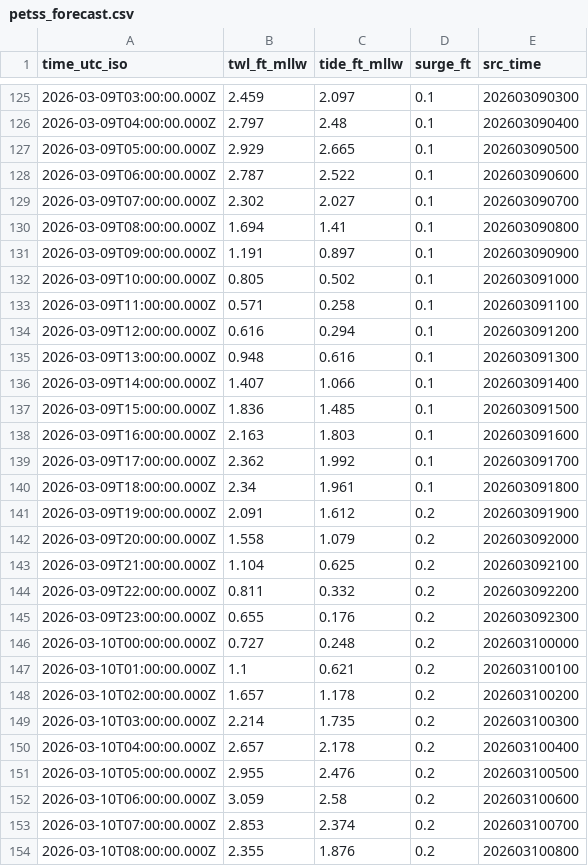
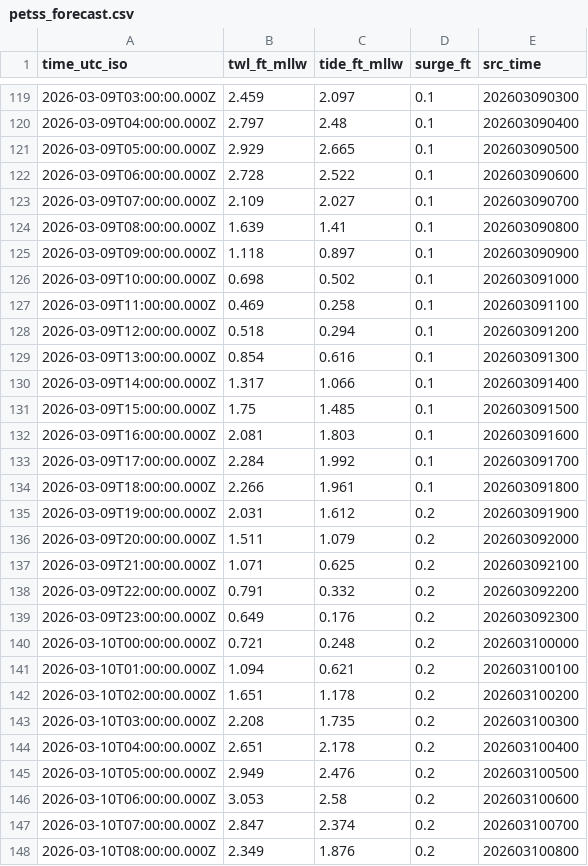
Before and after one commit to hondrospj/Tuckerton, a CSV file: data/petss_forecast.csv, drawn as a sheet; only a part is shown, gaps mark what is left out; the diff covers the shown part only.

```diff
--- a/data/petss_forecast.csv
+++ b/data/petss_forecast.csv
@@ -127,28 +121,28 @@ time_utc_iso,twl_ft_mllw,tide_ft_mllw,surge_ft,src_time
 2026-03-09T05:00:00.000Z,2.929,2.665,0.1,202603090500
-2026-03-09T06:00:00.000Z,2.787,2.522,0.1,202603090600
-2026-03-09T07:00:00.000Z,2.302,2.027,0.1,202603090700
-2026-03-09T08:00:00.000Z,1.694,1.41,0.1,202603090800
-2026-03-09T09:00:00.000Z,1.191,0.897,0.1,202603090900
-2026-03-09T10:00:00.000Z,0.805,0.502,0.1,202603091000
-2026-03-09T11:00:00.000Z,0.571,0.258,0.1,202603091100
-2026-03-09T12:00:00.000Z,0.616,0.294,0.1,202603091200
-2026-03-09T13:00:00.000Z,0.948,0.616,0.1,202603091300
-2026-03-09T14:00:00.000Z,1.407,1.066,0.1,202603091400
-2026-03-09T15:00:00.000Z,1.836,1.485,0.1,202603091500
-2026-03-09T16:00:00.000Z,2.163,1.803,0.1,202603091600
-2026-03-09T17:00:00.000Z,2.362,1.992,0.1,202603091700
-2026-03-09T18:00:00.000Z,2.34,1.961,0.1,202603091800
-2026-03-09T19:00:00.000Z,2.091,1.612,0.2,202603091900
-2026-03-09T20:00:00.000Z,1.558,1.079,0.2,202603092000
-2026-03-09T21:00:00.000Z,1.104,0.625,0.2,202603092100
-2026-03-09T22:00:00.000Z,0.811,0.332,0.2,202603092200
-2026-03-09T23:00:00.000Z,0.655,0.176,0.2,202603092300
-2026-03-10T00:00:00.000Z,0.727,0.248,0.2,202603100000
-2026-03-10T01:00:00.000Z,1.1,0.621,0.2,202603100100
-2026-03-10T02:00:00.000Z,1.657,1.178,0.2,202603100200
-2026-03-10T03:00:00.000Z,2.214,1.735,0.2,202603100300
-2026-03-10T04:00:00.000Z,2.657,2.178,0.2,202603100400
-2026-03-10T05:00:00.000Z,2.955,2.476,0.2,202603100500
-2026-03-10T06:00:00.000Z,3.059,2.58,0.2,202603100600
-2026-03-10T07:00:00.000Z,2.853,2.374,0.2,202603100700
-2026-03-10T08:00:00.000Z,2.355,1.876,0.2,202603100800
+2026-03-09T06:00:00.000Z,2.728,2.522,0.1,202603090600
+2026-03-09T07:00:00.000Z,2.109,2.027,0.1,202603090700
+2026-03-09T08:00:00.000Z,1.639,1.41,0.1,202603090800
+2026-03-09T09:00:00.000Z,1.118,0.897,0.1,202603090900
+2026-03-09T10:00:00.000Z,0.698,0.502,0.1,202603091000
+2026-03-09T11:00:00.000Z,0.469,0.258,0.1,202603091100
+2026-03-09T12:00:00.000Z,0.518,0.294,0.1,202603091200
+2026-03-09T13:00:00.000Z,0.854,0.616,0.1,202603091300
+2026-03-09T14:00:00.000Z,1.317,1.066,0.1,202603091400
+2026-03-09T15:00:00.000Z,1.75,1.485,0.1,202603091500
+2026-03-09T16:00:00.000Z,2.081,1.803,0.1,202603091600
+2026-03-09T17:00:00.000Z,2.284,1.992,0.1,202603091700
+2026-03-09T18:00:00.000Z,2.266,1.961,0.1,202603091800
+2026-03-09T19:00:00.000Z,2.031,1.612,0.2,202603091900
+2026-03-09T20:00:00.000Z,1.511,1.079,0.2,202603092000
+2026-03-09T21:00:00.000Z,1.071,0.625,0.2,202603092100
+2026-03-09T22:00:00.000Z,0.791,0.332,0.2,202603092200
+2026-03-09T23:00:00.000Z,0.649,0.176,0.2,202603092300
+2026-03-10T00:00:00.000Z,0.721,0.248,0.2,202603100000
+2026-03-10T01:00:00.000Z,1.094,0.621,0.2,202603100100
+2026-03-10T02:00:00.000Z,1.651,1.178,0.2,202603100200
+2026-03-10T03:00:00.000Z,2.208,1.735,0.2,202603100300
+2026-03-10T04:00:00.000Z,2.651,2.178,0.2,202603100400
+2026-03-10T05:00:00.000Z,2.949,2.476,0.2,202603100500
+2026-03-10T06:00:00.000Z,3.053,2.58,0.2,202603100600
+2026-03-10T07:00:00.000Z,2.847,2.374,0.2,202603100700
+2026-03-10T08:00:00.000Z,2.349,1.876,0.2,202603100800
```
Also changed, not shown: 6 added rows, 6 removed rows and 80 edited cells elsewhere in this file, 3 other files.
